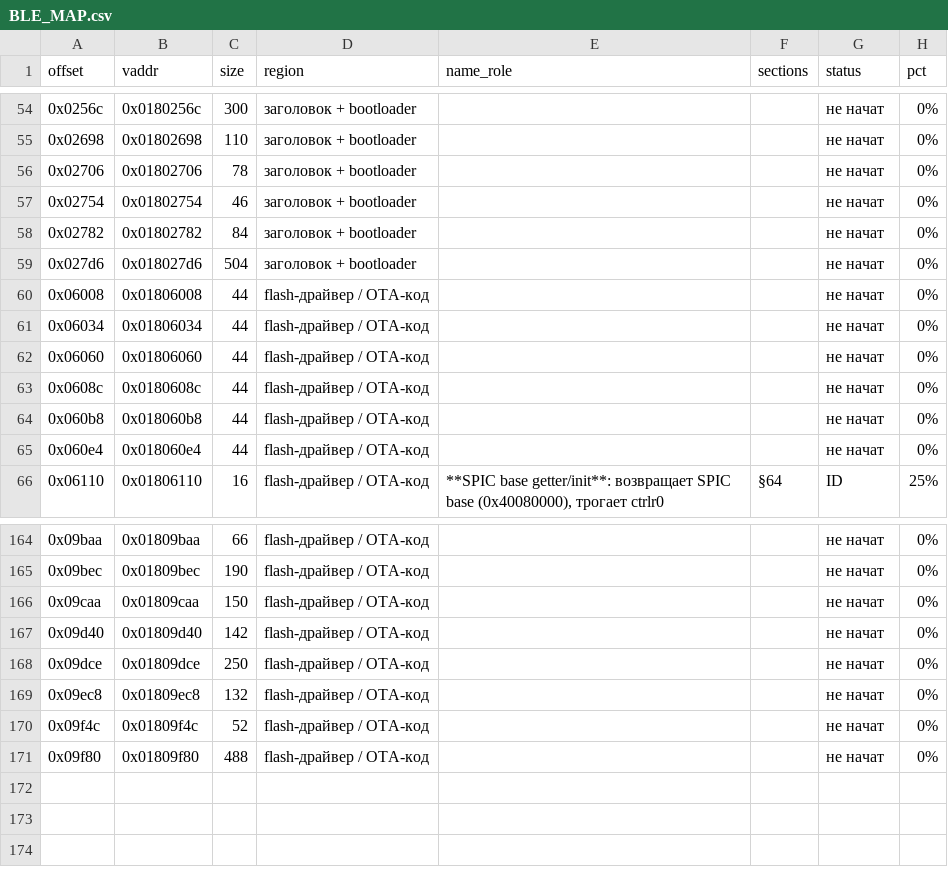
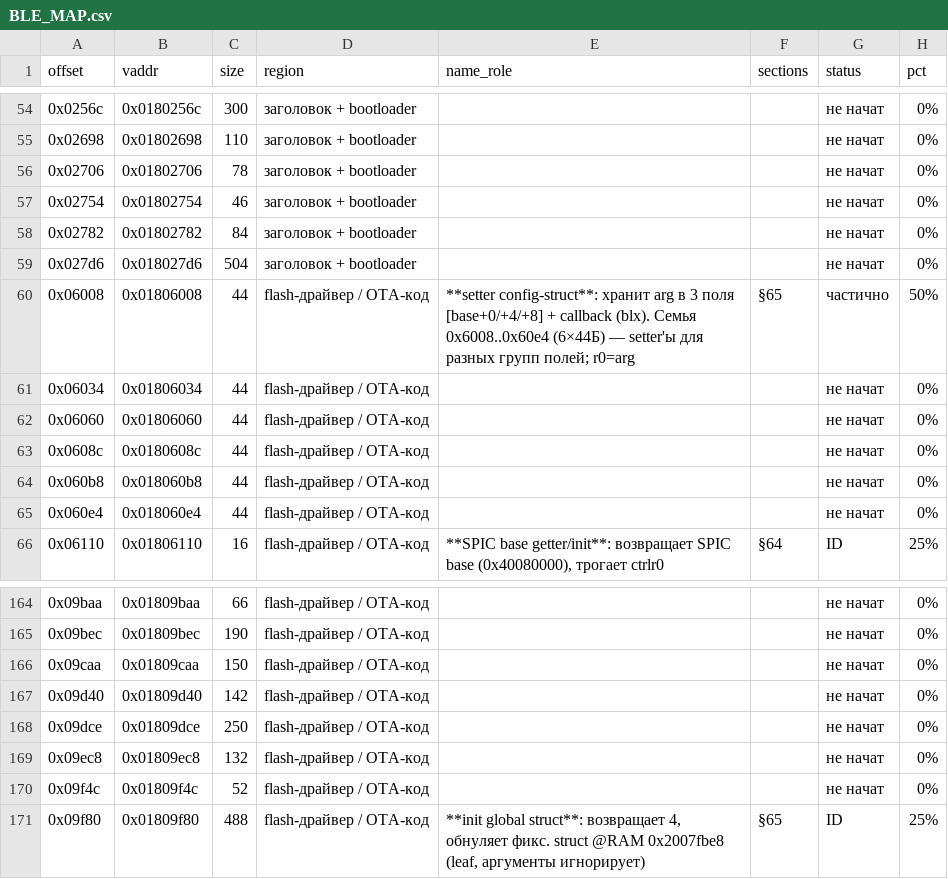
Before and after one commit to KuziaMother/SCOOTER_5_PRO, a CSV file: research/BLE_MAP.csv, drawn as a sheet; only a part is shown, gaps mark what is left out.

Commit message:
§65: таксономия PLAIN-кода BLE + потолок статической декомпиляции. Полная картина 170 функций: getter/setter семейства (config-struct), init/reset, гейты/диспетчеры (§64), trampoline-stub'ы в RAM (носители глубинной логики), flash-драйвер интерфейс (SPIC). Ключевой вывод: статическая декомпиляция уперлась в потолок — глубинные callee = trampoline в RAM (тела не в образе), SPIC-функции требуют точного рантайм-состояния. RTL8762C — несколько RAM-областей. Путь пробить: SWD/XIP-дамп расшифрованного main-app или live USART3+RAM при OTA. PLAIN-разобрано 1.9%

```diff
--- a/research/BLE_MAP.csv
+++ b/research/BLE_MAP.csv
@@ -59,3 +59,3 @@
 0x027d6,0x018027d6,504,заголовок + bootloader,,,не начат,0%
-0x06008,0x01806008,44,flash-драйвер / OTA-код,,,не начат,0%
+0x06008,0x01806008,44,flash-драйвер / OTA-код,**setter config-struct**: хранит arg в 3 поля [base+0/+4/+8] + callback (blx). Семья 0x6008..0x60e4 (6×44Б) — setter'ы для разных групп полей; r0=arg,§65,частично,50%
 0x06034,0x01806034,44,flash-драйвер / OTA-код,,,не начат,0%
@@ -170,2 +170,2 @@
 0x09f4c,0x01809f4c,52,flash-драйвер / OTA-код,,,не начат,0%
-0x09f80,0x01809f80,488,flash-драйвер / OTA-код,,,не начат,0%
+0x09f80,0x01809f80,488,flash-драйвер / OTA-код,"**init global struct**: возвращает 4, обнуляет фикс. struct @RAM 0x2007fbe8 (leaf, аргументы игнорирует)",§65,ID,25%
```
Also changed, not shown: 5 other files.
